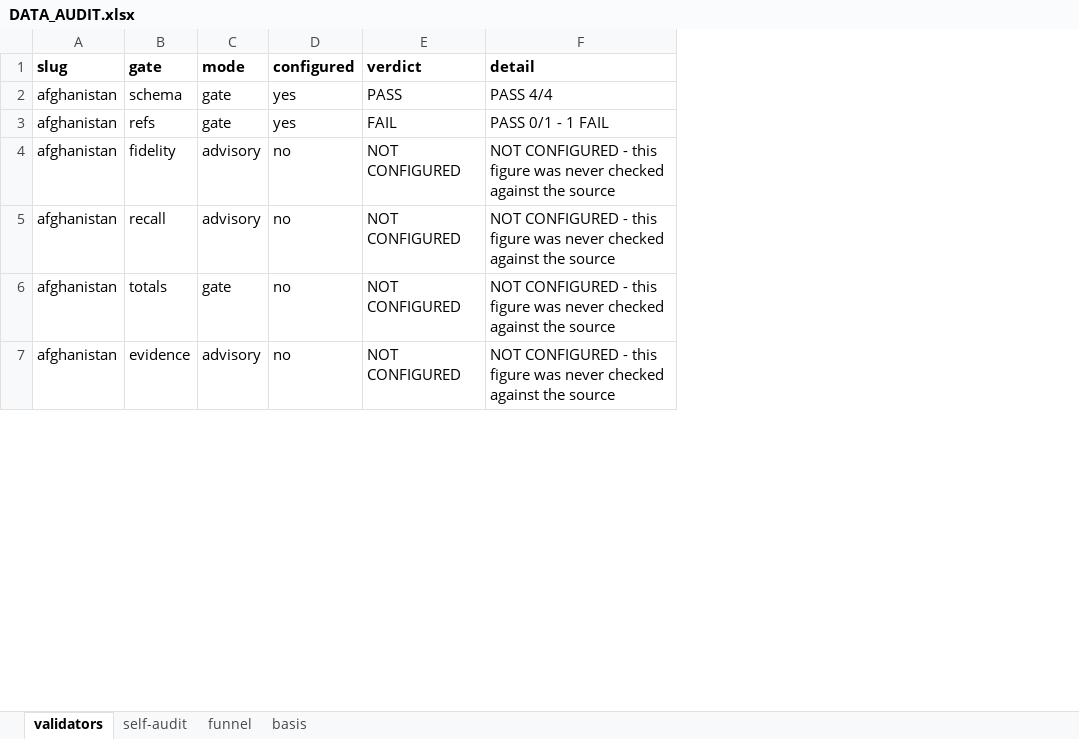
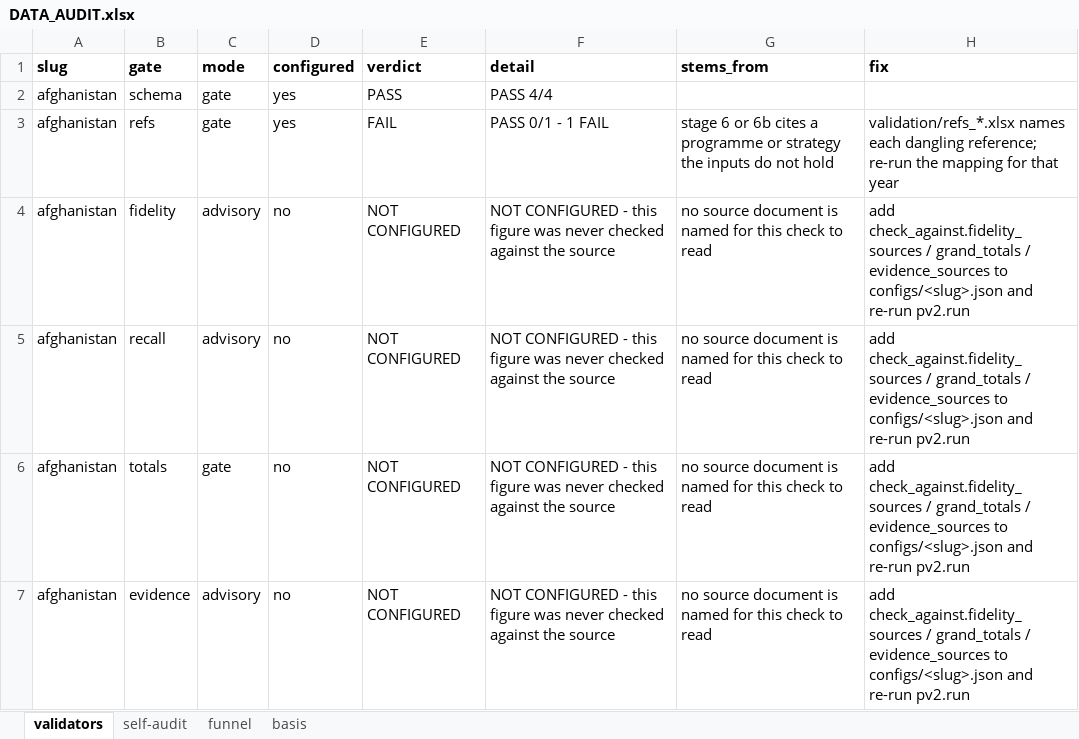
Before and after one commit to SebPasha/PVII_AI_Unveils_Tomorrow_Dashboard, an Excel workbook: DATA_AUDIT.xlsx, sheet validators, drawn as a sheet; only a part is shown; values as stored, in another font and other column widths than the file's, no borders; the diff covers the shown part only; the diff names each change by its address in the sheet, - before the commit and + after, or states it on an @@ line.

Commit message:
Publish the current build
Synced by platform/publish_site.py, which checks the site against Files/outputs before and after.

```diff
--- a/DATA_AUDIT.xlsx (sheet validators)
+++ b/DATA_AUDIT.xlsx (sheet validators)
+column G (stems_from), rows 3-7: stage 6 or 6b cites a programme or strategy the inputs do not hold | no source document is named for this check to read | no source document is named for this check to read | no source document is named for this check to read | no source document is named for this check to read
+column H (fix), rows 3-7: validation/refs_*.xlsx names each dangling reference; re-run the mapping for that year | add check_against.fidelity_sources / grand_totals / evidence_sources to configs/<slug>.json and re-run pv2.run | add check_against.fidelity_sources / grand_totals / evidence_sources to configs/<slug>.json and re-run pv2.run | add check_against.fidelity_sources / grand_totals / evidence_sources to configs/<slug>.json and re-run pv2.run | add check_against.fidelity_sources / grand_totals / evidence_sources to configs/<slug>.json and re-run pv2.run
```
Also changed, not shown: 4 edited cells elsewhere in this sheet, sheet basis, sheet self-audit, sheet funnel, DATA_ISSUES.xlsx, FIXES.xlsx, 3 other files.
